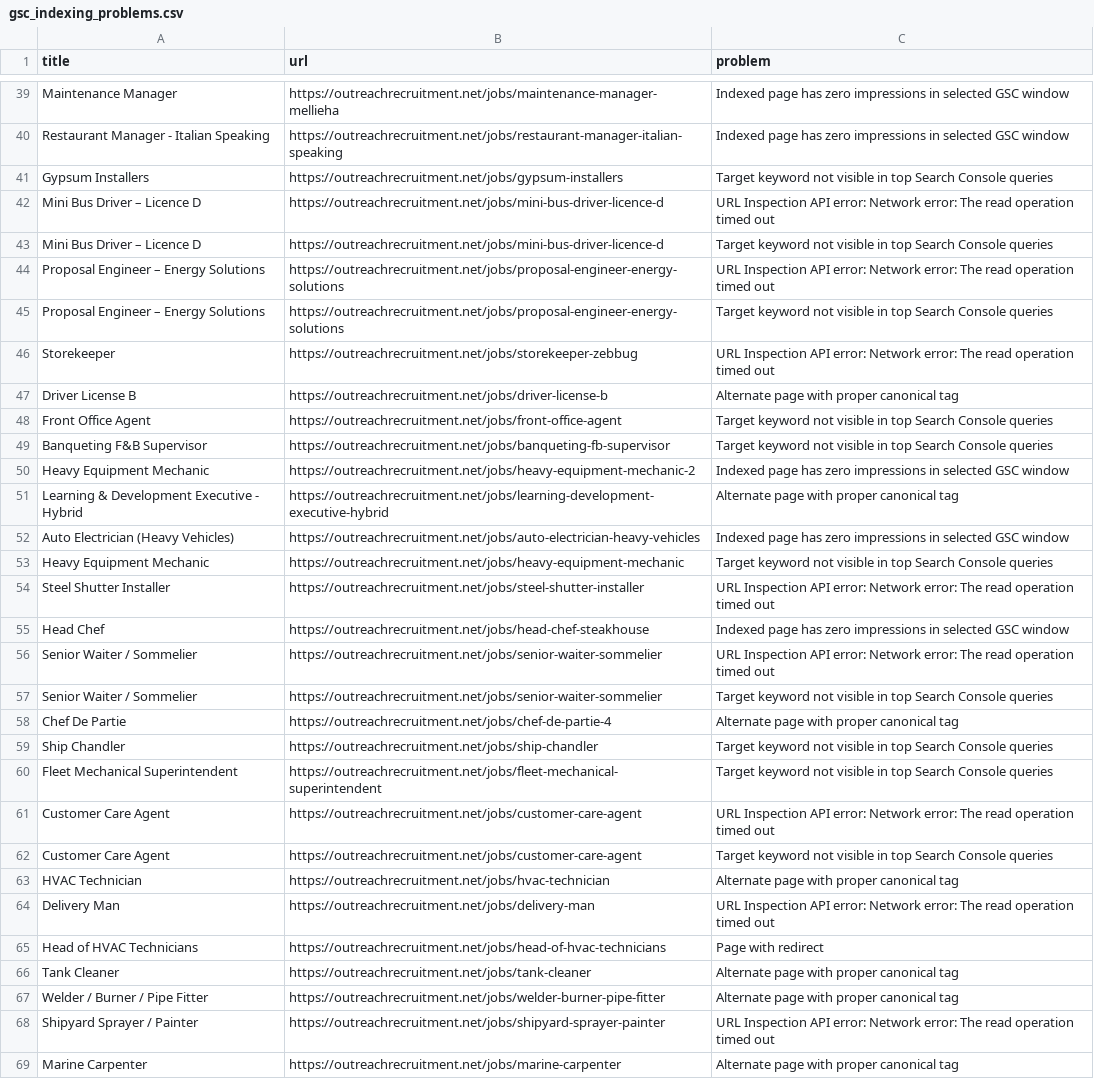
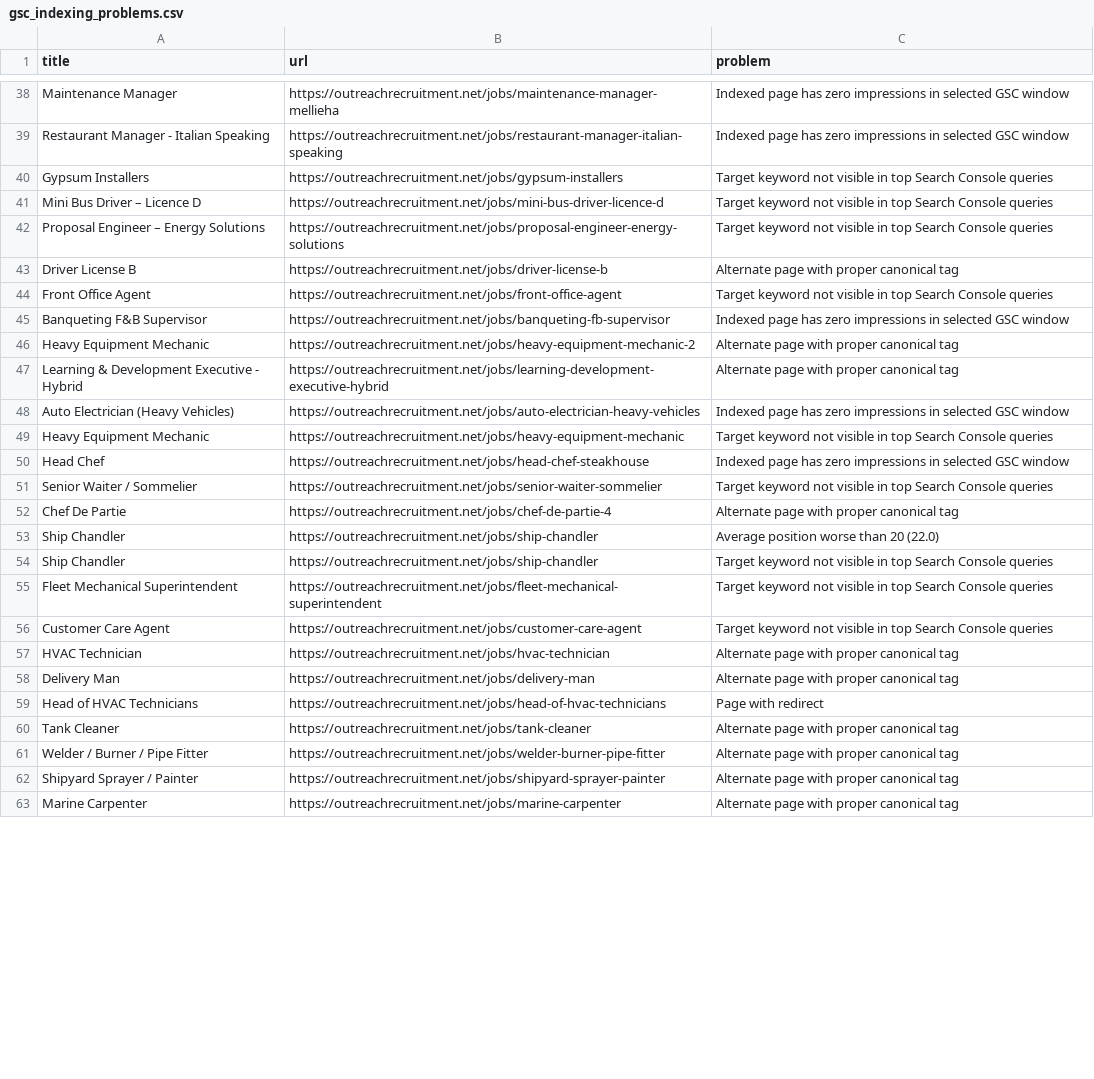
Before and after one commit to sofyanebarakat-beep/OutreachRecruitment-Jobs-in-Malta, a CSV file: reports/gsc_indexing_problems.csv, drawn as a sheet; only a part is shown, gaps mark what is left out; the diff covers the shown part only.

```diff
--- a/reports/gsc_indexing_problems.csv
+++ b/reports/gsc_indexing_problems.csv
@@ -41,11 +40,8 @@ Restaurant Manager - Italian Speaking,https://outreachrecruitment.net/jobs/resta
 Gypsum Installers,https://outreachrecruitment.net/jobs/gypsum-installers,Target keyword not visible in top Search Console queries
-Mini Bus Driver – Licence D,https://outreachrecruitment.net/jobs/mini-bus-driver-licence-d,URL Inspection API error: Network error: The read operation timed out
 Mini Bus Driver – Licence D,https://outreachrecruitment.net/jobs/mini-bus-driver-licence-d,Target keyword not visible in top Search Console queries
-Proposal Engineer – Energy Solutions,https://outreachrecruitment.net/jobs/proposal-engineer-energy-solutions,URL Inspection API error: Network error: The read operation timed out
 Proposal Engineer – Energy Solutions,https://outreachrecruitment.net/jobs/proposal-engineer-energy-solutions,Target keyword not visible in top Search Console queries
-Storekeeper,https://outreachrecruitment.net/jobs/storekeeper-zebbug,URL Inspection API error: Network error: The read operation timed out
 Driver License B,https://outreachrecruitment.net/jobs/driver-license-b,Alternate page with proper canonical tag
 Front Office Agent,https://outreachrecruitment.net/jobs/front-office-agent,Target keyword not visible in top Search Console queries
-Banqueting F&B Supervisor,https://outreachrecruitment.net/jobs/banqueting-fb-supervisor,Target keyword not visible in top Search Console queries
-Heavy Equipment Mechanic,https://outreachrecruitment.net/jobs/heavy-equipment-mechanic-2,Indexed page has zero impressions in selected GSC window
+Banqueting F&B Supervisor,https://outreachrecruitment.net/jobs/banqueting-fb-supervisor,Indexed page has zero impressions in selected GSC window
+Heavy Equipment Mechanic,https://outreachrecruitment.net/jobs/heavy-equipment-mechanic-2,Alternate page with proper canonical tag
 Learning & Development Executive - Hybrid,https://outreachrecruitment.net/jobs/learning-development-executive-hybrid,Alternate page with proper canonical tag
@@ -53,13 +49,11 @@ Auto Electrician (Heavy Vehicles),https://outreachrecruitment.net/jobs/auto-elec
 Heavy Equipment Mechanic,https://outreachrecruitment.net/jobs/heavy-equipment-mechanic,Target keyword not visible in top Search Console queries
-Steel Shutter Installer,https://outreachrecruitment.net/jobs/steel-shutter-installer,URL Inspection API error: Network error: The read operation timed out
 Head Chef,https://outreachrecruitment.net/jobs/head-chef-steakhouse,Indexed page has zero impressions in selected GSC window
-Senior Waiter / Sommelier,https://outreachrecruitment.net/jobs/senior-waiter-sommelier,URL Inspection API error: Network error: The read operation timed out
 Senior Waiter / Sommelier,https://outreachrecruitment.net/jobs/senior-waiter-sommelier,Target keyword not visible in top Search Console queries
 Chef De Partie,https://outreachrecruitment.net/jobs/chef-de-partie-4,Alternate page with proper canonical tag
+Ship Chandler,https://outreachrecruitment.net/jobs/ship-chandler,Average position worse than 20 (22.0)
 Ship Chandler,https://outreachrecruitment.net/jobs/ship-chandler,Target keyword not visible in top Search Console queries
 Fleet Mechanical Superintendent,https://outreachrecruitment.net/jobs/fleet-mechanical-superintendent,Target keyword not visible in top Search Console queries
-Customer Care Agent,https://outreachrecruitment.net/jobs/customer-care-agent,URL Inspection API error: Network error: The read operation timed out
 Customer Care Agent,https://outreachrecruitment.net/jobs/customer-care-agent,Target keyword not visible in top Search Console queries
 HVAC Technician,https://outreachrecruitment.net/jobs/hvac-technician,Alternate page with proper canonical tag
-Delivery Man,https://outreachrecruitment.net/jobs/delivery-man,URL Inspection API error: Network error: The read operation timed out
+Delivery Man,https://outreachrecruitment.net/jobs/delivery-man,Alternate page with proper canonical tag
 Head of HVAC Technicians,https://outreachrecruitment.net/jobs/head-of-hvac-technicians,Page with redirect
@@ -67,3 +61,3 @@ Tank Cleaner,https://outreachrecruitment.net/jobs/tank-cleaner,Alternate page wi
 Welder / Burner / Pipe Fitter,https://outreachrecruitment.net/jobs/welder-burner-pipe-fitter,Alternate page with proper canonical tag
-Shipyard Sprayer / Painter,https://outreachrecruitment.net/jobs/shipyard-sprayer-painter,URL Inspection API error: Network error: The read operation timed out
+Shipyard Sprayer / Painter,https://outreachrecruitment.net/jobs/shipyard-sprayer-painter,Alternate page with proper canonical tag
 Marine Carpenter,https://outreachrecruitment.net/jobs/marine-carpenter,Alternate page with proper canonical tag
```
Also changed, not shown: 4 removed rows and 14 edited cells elsewhere in this file, reports/content_quality_issues.csv, reports/google_indexing_history.csv, 41 other files.
